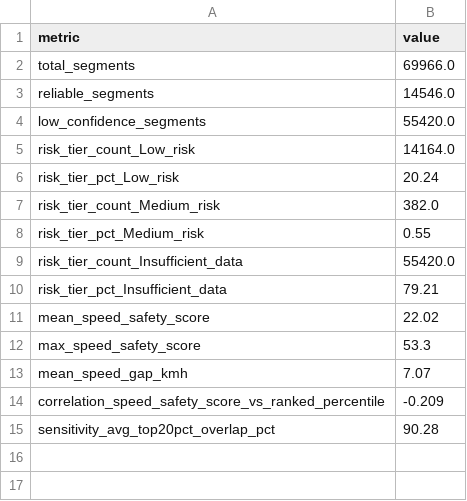
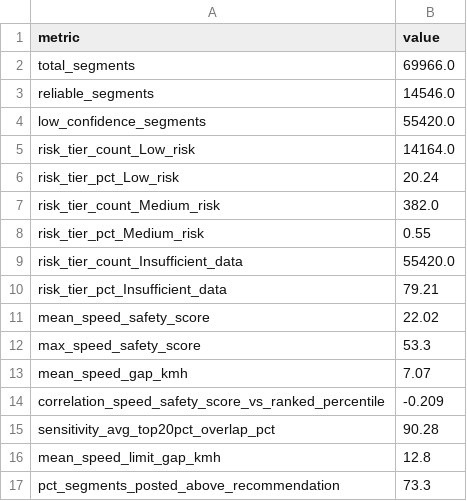
Before and after one commit to local-bit-tech/GeospatialAIBot, a CSV file: outputs/summary_statistics.csv, drawn as a sheet.

```diff
--- a/outputs/summary_statistics.csv
+++ b/outputs/summary_statistics.csv
@@ -15 +15,3 @@ correlation_speed_safety_score_vs_ranked_percentile,-0.209
 sensitivity_avg_top20pct_overlap_pct,90.28
+mean_speed_limit_gap_kmh,12.8
+pct_segments_posted_above_recommendation,73.3
```
Also changed, not shown: 6 other files.
